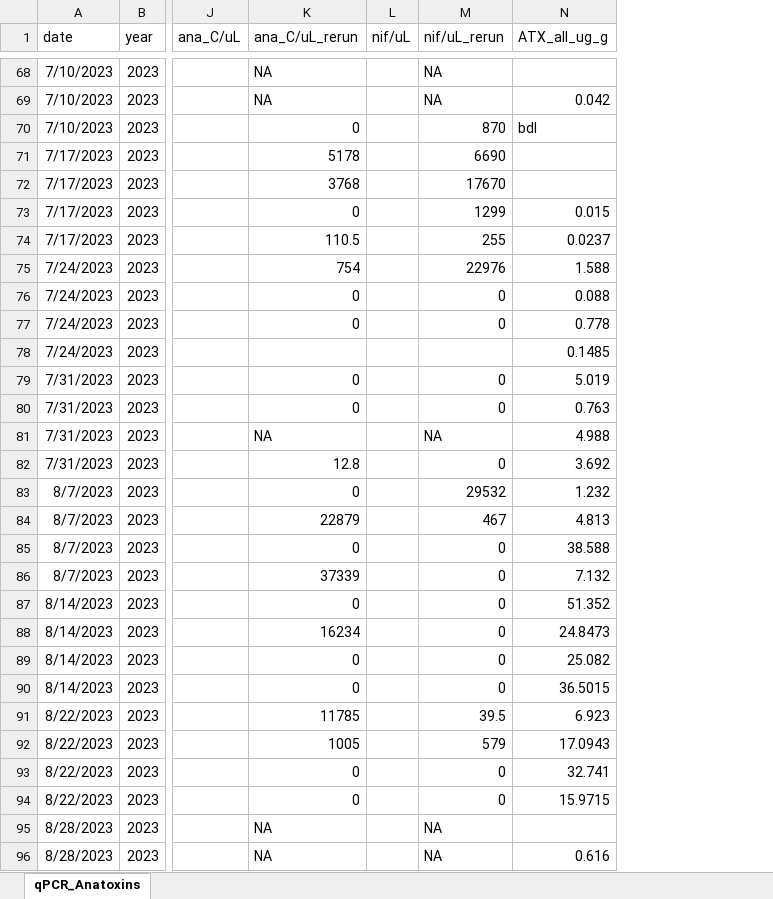
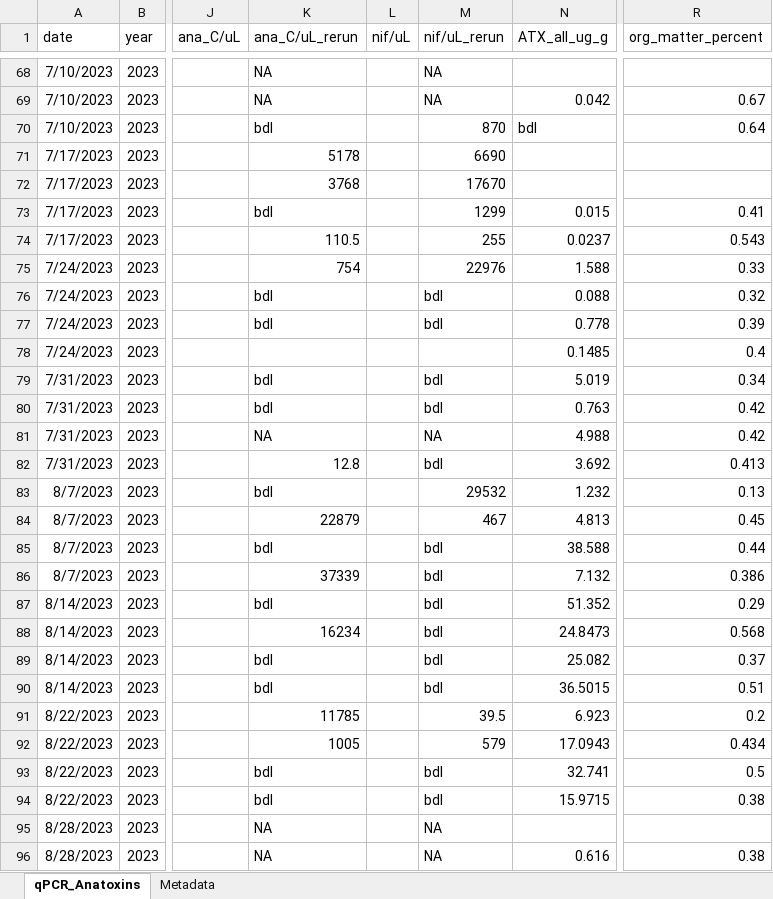
Before and after one commit to janetticdrift/River_HAB_Modeling, an Excel workbook: data/qPCR_Anatoxins_forGoel.xlsx, sheet qPCR_Anatoxins, drawn as a sheet; only a part is shown, gaps mark what is left out; values as stored, in another font and other column widths than the file's, no borders; the diff covers the shown part only; the diff names each change by its address in the sheet, - before the commit and + after, or states it on an @@ line.

Commit message:
Updated and cleaned spreadsheets, added metadata direction into _forGoel file. Normalized ATX values with AFDM, and split sensitivity analysis into species included and excluded models

```diff
--- a/data/qPCR_Anatoxins_forGoel.xlsx (sheet qPCR_Anatoxins)
+++ b/data/qPCR_Anatoxins_forGoel.xlsx (sheet qPCR_Anatoxins)
+sheet tab: Metadata
+column R (org_matter_percent), rows 69-96: 0.67 | 0.64 |  |  | 0.41 | 0.543 | 0.33 | 0.32 | 0.39 | 0.4 | 0.34 | 0.42 | 0.42 | 0.413 | 0.13 | 0.45 | 0.44 | 0.386 | 0.29 | 0.568 | 0.37 | 0.51 | 0.2 | 0.434 | 0.5 | 0.38 |  | 0.38
-K70 (ana_C/uL_rerun): 0
+K70 (ana_C/uL_rerun): bdl
-K73 (ana_C/uL_rerun): 0
+K73 (ana_C/uL_rerun): bdl
-K76:K77 (ana_C/uL_rerun): 0
+K76:K77 (ana_C/uL_rerun): bdl
-M76:M77 (nif/uL_rerun): 0
+M76:M77 (nif/uL_rerun): bdl
-K79:K80 (ana_C/uL_rerun): 0
+K79:K80 (ana_C/uL_rerun): bdl
-M79:M80 (nif/uL_rerun): 0
+M79:M80 (nif/uL_rerun): bdl
-M82 (nif/uL_rerun): 0
+M82 (nif/uL_rerun): bdl
-K83 (ana_C/uL_rerun): 0
+K83 (ana_C/uL_rerun): bdl
-K85 (ana_C/uL_rerun): 0
+K85 (ana_C/uL_rerun): bdl
-M85:M90 (nif/uL_rerun): 0
+M85:M90 (nif/uL_rerun): bdl
-K87 (ana_C/uL_rerun): 0
+K87 (ana_C/uL_rerun): bdl
-K89:K90 (ana_C/uL_rerun): 0
+K89:K90 (ana_C/uL_rerun): bdl
-K93:K94 (ana_C/uL_rerun): 0
+K93:K94 (ana_C/uL_rerun): bdl
-M93:M94 (nif/uL_rerun): 0
+M93:M94 (nif/uL_rerun): bdl
```
Also changed, not shown: 75 edited cells and cell formats elsewhere in this sheet, 4 other files.
